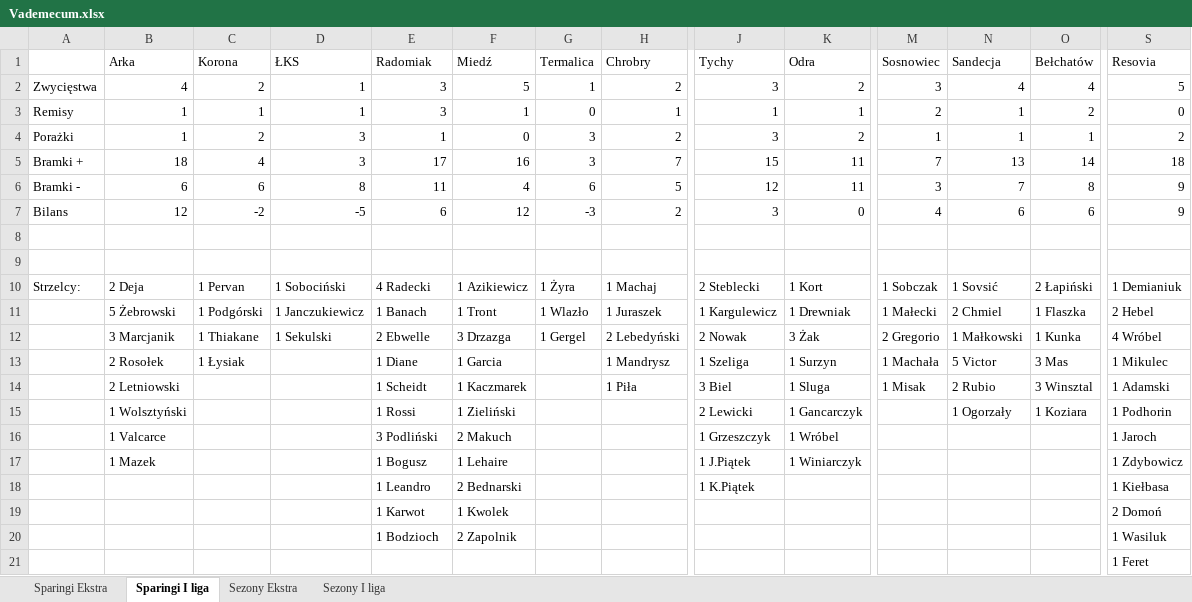
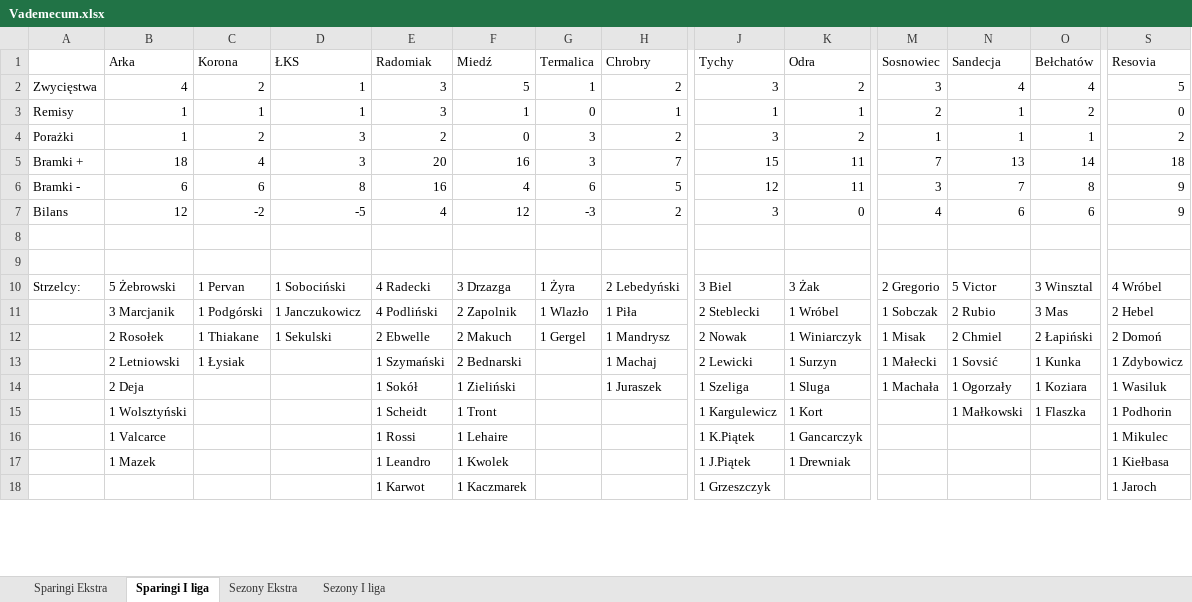
Before and after one commit to mmarcinowski/Football-season-Poisson-model, an Excel workbook: Vademecum.xlsx, sheet Sparingi I liga, drawn as a sheet; only a part is shown, gaps mark what is left out; values as stored, in another font and other column widths than the file's, no borders; conditional formats not drawn; removed rows and columns are numbered as before the commit, all else as after; rows hold the shown columns only; the diff covers the shown part only; the diff names each change by its address in the sheet, - before the commit and + after, or states it on an @@ line.

```diff
--- a/Vademecum.xlsx (sheet Sparingi I liga)
+++ b/Vademecum.xlsx (sheet Sparingi I liga)
-E4 (Radomiak): 1
+E4 (Radomiak): 2
-E5 (Radomiak): 17
+E5 (Radomiak): 20
-E6 (Radomiak): 11
+E6 (Radomiak): 16
-E7 (Radomiak): 6
+E7 (Radomiak): 4
-B10 (Arka): 2 Deja
+B10 (Arka): 5 Żebrowski
-F10 (Miedź): 1 Azikiewicz
+F10 (Miedź): 3 Drzazga
-H10 (Chrobry): 1 Machaj
+H10 (Chrobry): 2 Lebedyński
-J10 (Tychy): 2 Steblecki
+J10 (Tychy): 3 Biel
-K10 (Odra): 1 Kort
+K10 (Odra): 3 Żak
-M10 (Sosnowiec): 1 Sobczak
+M10 (Sosnowiec): 2 Gregorio
-N10 (Sandecja): 1 Sovsić
+N10 (Sandecja): 5 Victor
-O10 (Bełchatów): 2 Łapiński
+O10 (Bełchatów): 3 Winsztal
-S10 (Resovia): 1 Demianiuk
+S10 (Resovia): 4 Wróbel
-row 11:  | 5 Żebrowski | 1 Podgórski | 1 Janczukiewicz | 1 Banach | 1 Tront | 1 Wlazło | 1 Juraszek | 1 Kargulewicz | 1 Drewniak | 1 Małecki | 2 Chmiel | 1 Flaszka | 2 Hebel
-row 12:  | 3 Marcjanik | 1 Thiakane | 1 Sekulski | 2 Ebwelle | 3 Drzazga | 1 Gergel | 2 Lebedyński | 2 Nowak | 3 Żak | 2 Gregorio | 1 Małkowski | 1 Kunka | 4 Wróbel
-row 13:  | 2 Rosołek | 1 Łysiak |  | 1 Diane | 1 Garcia |  | 1 Mandrysz | 1 Szeliga | 1 Surzyn | 1 Machała | 5 Victor | 3 Mas | 1 Mikulec
-row 14:  | 2 Letniowski |  |  | 1 Scheidt | 1 Kaczmarek |  | 1 Piła | 3 Biel | 1 Sluga | 1 Misak | 2 Rubio | 3 Winsztal | 1 Adamski
-row 15:  | 1 Wolsztyński |  |  | 1 Rossi | 1 Zieliński |  |  | 2 Lewicki | 1 Gancarczyk |  | 1 Ogorzały | 1 Koziara | 1 Podhorin
-row 16:  | 1 Valcarce |  |  | 3 Podliński | 2 Makuch |  |  | 1 Grzeszczyk | 1 Wróbel |  |  |  | 1 Jaroch
-row 17:  | 1 Mazek |  |  | 1 Bogusz | 1 Lehaire |  |  | 1 J.Piątek | 1 Winiarczyk |  |  |  | 1 Zdybowicz
-row 18:  |  |  |  | 1 Leandro | 2 Bednarski |  |  | 1 K.Piątek |  |  |  |  | 1 Kiełbasa
-row 19:  |  |  |  | 1 Karwot | 1 Kwolek |  |  |  |  |  |  |  | 2 Domoń
-row 20:  |  |  |  | 1 Bodzioch | 2 Zapolnik |  |  |  |  |  |  |  | 1 Wasiluk
-row 21:  |  |  |  |  |  |  |  |  |  |  |  |  | 1 Feret
+row 11:  | 3 Marcjanik | 1 Podgórski | 1 Janczukowicz | 4 Podliński | 2 Zapolnik | 1 Wlazło | 1 Piła | 2 Steblecki | 1 Wróbel | 1 Sobczak | 2 Rubio | 3 Mas | 2 Hebel
+row 12:  | 2 Rosołek | 1 Thiakane | 1 Sekulski | 2 Ebwelle | 2 Makuch | 1 Gergel | 1 Mandrysz | 2 Nowak | 1 Winiarczyk | 1 Misak | 2 Chmiel | 2 Łapiński | 2 Domoń
+row 13:  | 2 Letniowski | 1 Łysiak |  | 1 Szymański | 2 Bednarski |  | 1 Machaj | 2 Lewicki | 1 Surzyn | 1 Małecki | 1 Sovsić | 1 Kunka | 1 Zdybowicz
+row 14:  | 2 Deja |  |  | 1 Sokół | 1 Zieliński |  | 1 Juraszek | 1 Szeliga | 1 Sluga | 1 Machała | 1 Ogorzały | 1 Koziara | 1 Wasiluk
+row 15:  | 1 Wolsztyński |  |  | 1 Scheidt | 1 Tront |  |  | 1 Kargulewicz | 1 Kort |  | 1 Małkowski | 1 Flaszka | 1 Podhorin
+row 16:  | 1 Valcarce |  |  | 1 Rossi | 1 Lehaire |  |  | 1 K.Piątek | 1 Gancarczyk |  |  |  | 1 Mikulec
+row 17:  | 1 Mazek |  |  | 1 Leandro | 1 Kwolek |  |  | 1 J.Piątek | 1 Drewniak |  |  |  | 1 Kiełbasa
+row 18:  |  |  |  | 1 Karwot | 1 Kaczmarek |  |  | 1 Grzeszczyk |  |  |  |  | 1 Jaroch
```
Also changed, not shown: 4 added rows elsewhere in this sheet, sheet Sparingi Ekstra, 4 other files.
